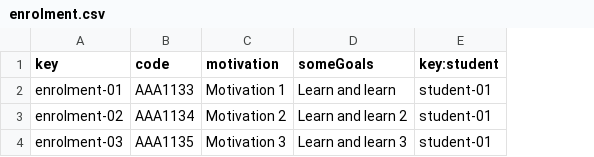
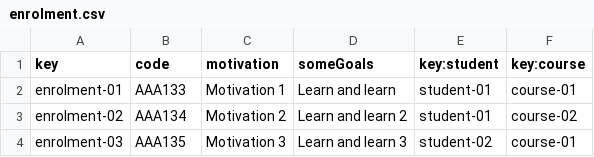
Before and after one commit to marizqlav/Acme-L3-C1.04.14, a CSV file: src/main/webapp/WEB-INF/resources/sample-data/enrolment.csv, drawn as a sheet; the diff names each change by its address in the sheet, - before the commit and + after, or states it on an @@ line.

Commit message:
Add Enrolment-Course relation

```diff
--- a/src/main/webapp/WEB-INF/resources/sample-data/enrolment.csv
+++ b/src/main/webapp/WEB-INF/resources/sample-data/enrolment.csv
+column F (key:course), rows 2-4: course-01 | course-02 | course-01
-B2 (code): AAA1133
+B2 (code): AAA133
-B3 (code): AAA1134
+B3 (code): AAA134
-B4 (code): AAA1135
+B4 (code): AAA135
-E4 (key:student): student-01
+E4 (key:student): student-02
```
Also changed, not shown: 2 other files.
